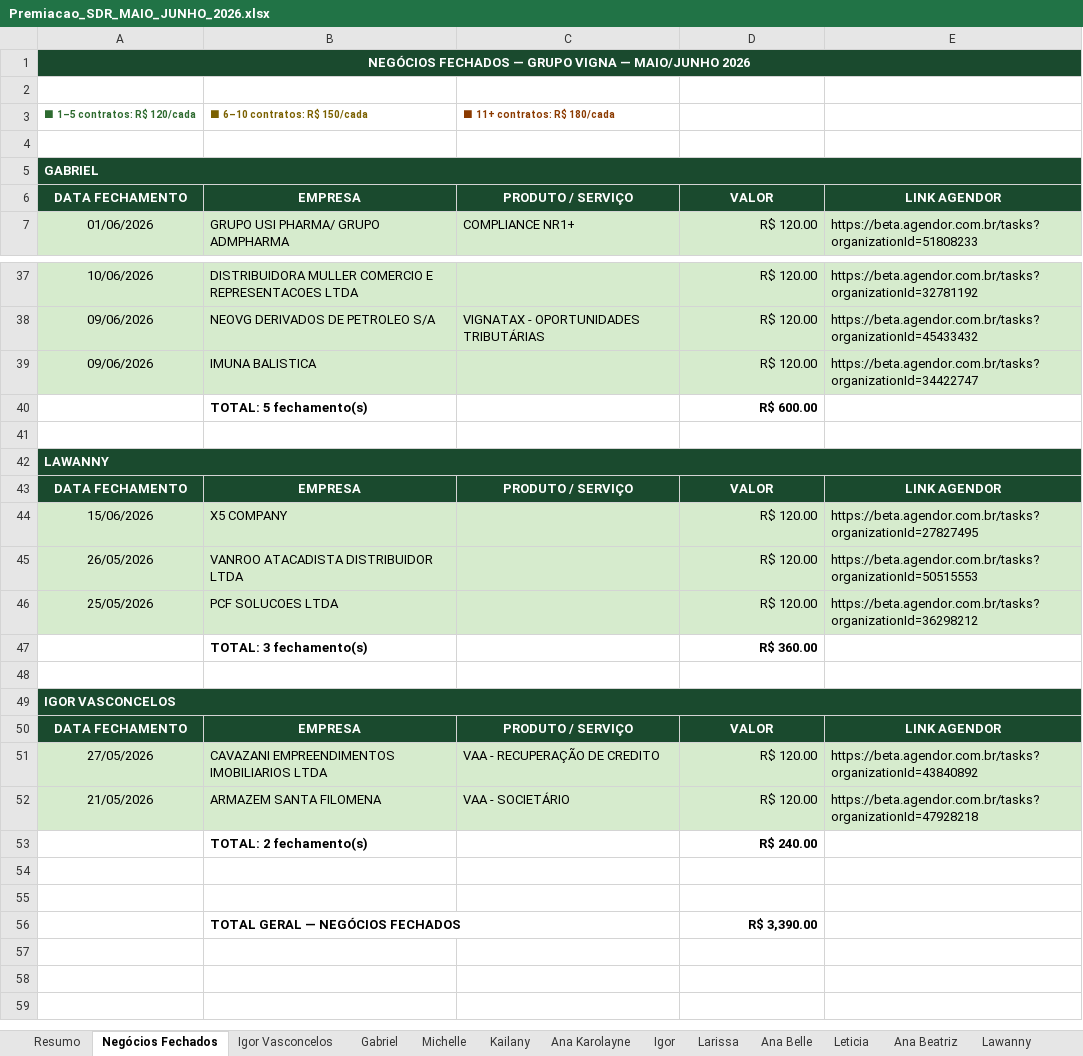
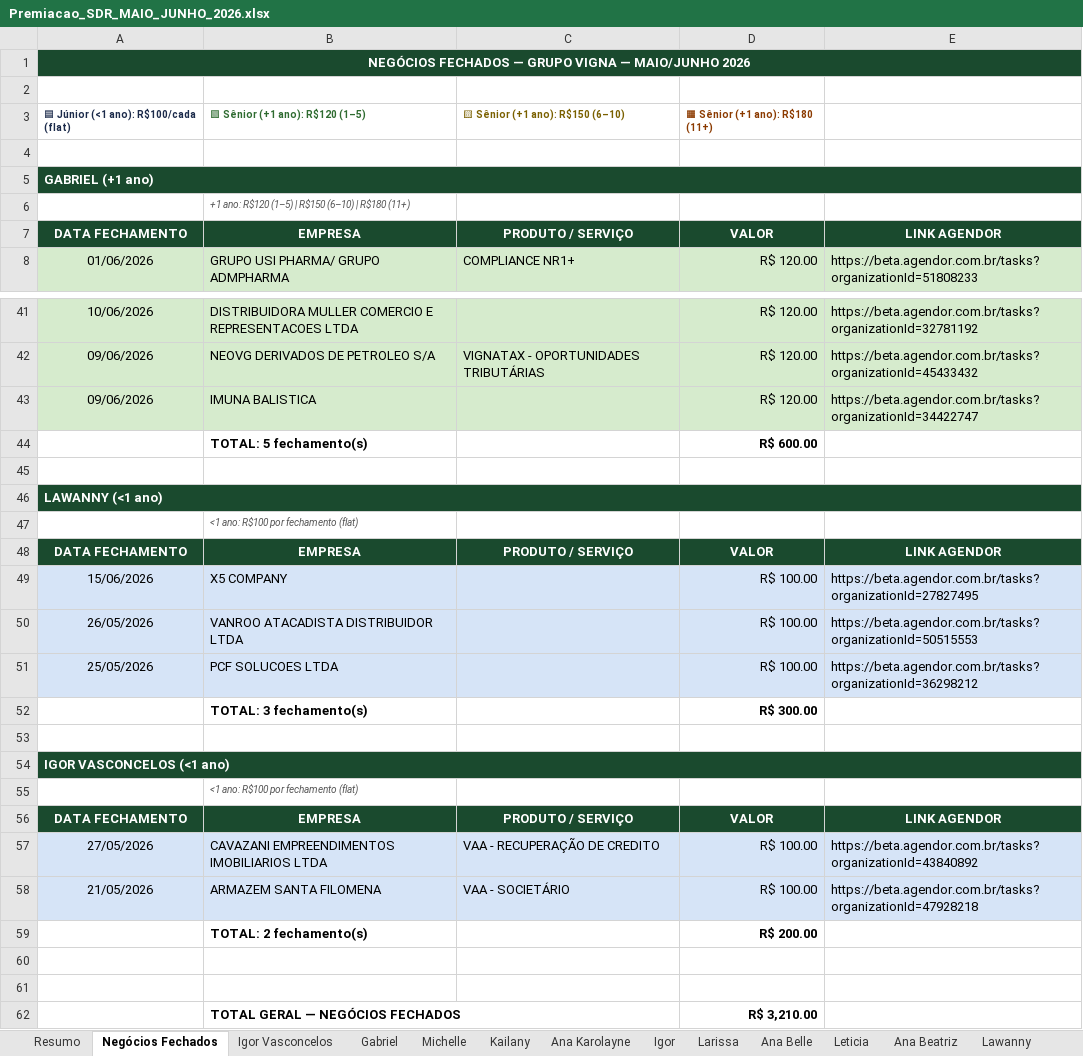
Before and after one commit to GabrielSantana23/Vigna-Advogados, an Excel workbook: relatorios/premiacao/Premiacao_SDR_MAIO_JUNHO_2026.xlsx, sheet Negócios Fechados, drawn as a sheet; only a part is shown, gaps mark what is left out; values as stored, in another font and other column widths than the file's, no borders; removed rows and columns are numbered as before the commit, all else as after; the diff covers the shown part only; the diff names each change by its address in the sheet, - before the commit and + after, or states it on an @@ line.

```diff
--- a/relatorios/premiacao/Premiacao_SDR_MAIO_JUNHO_2026.xlsx (sheet Negócios Fechados)
+++ b/relatorios/premiacao/Premiacao_SDR_MAIO_JUNHO_2026.xlsx (sheet Negócios Fechados)
-row 3: ⬛ 1–5 contratos: R$ 120/cada | ⬛ 6–10 contratos: R$ 150/cada | ⬛ 11+ contratos: R$ 180/cada
+row 3: 🟦 Júnior (<1 ano): R$100/cada (flat) | 🟩 Sênior (+1 ano): R$120 (1–5) | 🟨 Sênior (+1 ano): R$150 (6–10) | 🟧 Sênior (+1 ano): R$180 (11+)
-A5: GABRIEL
+A5: GABRIEL (+1 ano)
+row 6:  | +1 ano: R$120 (1–5) | R$150 (6–10) | R$180 (11+)
-A46: LAWANNY
+A46: LAWANNY (<1 ano)
+row 47:  | <1 ano: R$100 por fechamento (flat)
-A49:E51 fill: #D6EBCD
+A49:E51 fill: #D6E4F7
-D49:D51: R$ 120.00
+D49:D51: R$ 100.00
-D52: R$ 360.00
+D52: R$ 300.00
-A54: IGOR VASCONCELOS
+A54: IGOR VASCONCELOS (<1 ano)
+row 55:  | <1 ano: R$100 por fechamento (flat)
-A57:E58 fill: #D6EBCD
+A57:E58 fill: #D6E4F7
-D57:D58: R$ 120.00
+D57:D58: R$ 100.00
-D59: R$ 240.00
+D59: R$ 200.00
-D62: R$ 3,390.00
+D62: R$ 3,210.00
```
Also changed, not shown: 3 added rows, 9 edited cells and cell formats elsewhere in this sheet, sheet Resumo, sheet Gabriel, sheet Ana Beatriz, sheet Igor Vasconcelos, sheet Leticia, sheet Michelle, 7 more sheets, formulas that keep their value, 1 other file.
